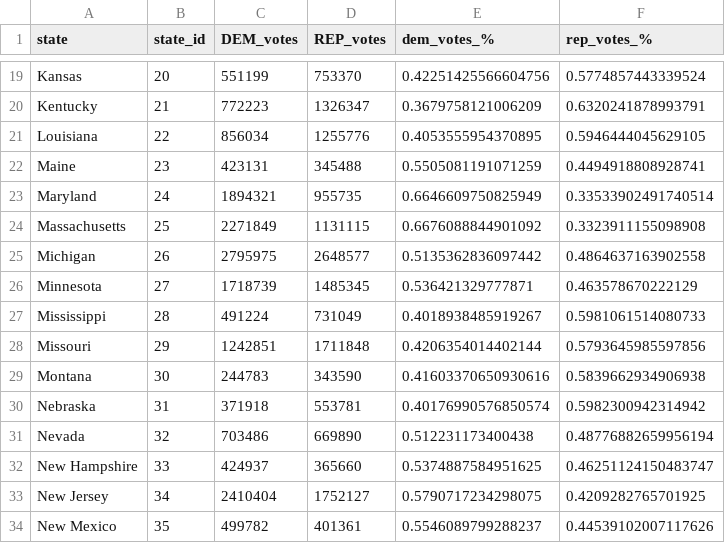
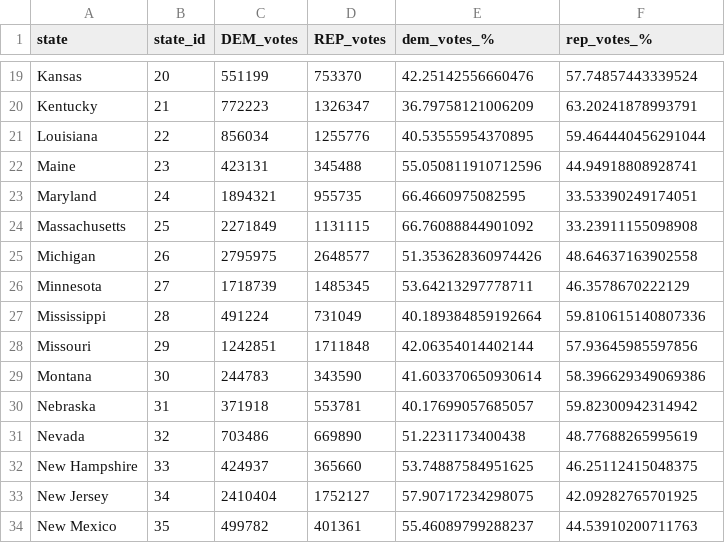
Before and after one commit to arbreurkes/DataVis, a CSV file: data/output/stateData.csv, drawn as a sheet; only a part is shown, gaps mark what is left out; the diff covers the shown part only; the diff names each change by its address in the sheet, - before the commit and + after, or states it on an @@ line.

```diff
--- a/data/output/stateData.csv
+++ b/data/output/stateData.csv
-E19 (dem_votes_%): 0.42251425566604756
+E19 (dem_votes_%): 42.25142556660476
-F19 (rep_votes_%): 0.5774857443339524
+F19 (rep_votes_%): 57.74857443339524
-E20 (dem_votes_%): 0.3679758121006209
+E20 (dem_votes_%): 36.79758121006209
-F20 (rep_votes_%): 0.6320241878993791
+F20 (rep_votes_%): 63.20241878993791
-E21 (dem_votes_%): 0.4053555954370895
+E21 (dem_votes_%): 40.53555954370895
-F21 (rep_votes_%): 0.5946444045629105
+F21 (rep_votes_%): 59.464440456291044
-E22 (dem_votes_%): 0.5505081191071259
+E22 (dem_votes_%): 55.050811910712596
-F22 (rep_votes_%): 0.4494918808928741
+F22 (rep_votes_%): 44.94918808928741
-E23 (dem_votes_%): 0.6646609750825949
+E23 (dem_votes_%): 66.4660975082595
-F23 (rep_votes_%): 0.33533902491740514
+F23 (rep_votes_%): 33.53390249174051
-E24 (dem_votes_%): 0.6676088844901092
+E24 (dem_votes_%): 66.76088844901092
-F24 (rep_votes_%): 0.3323911155098908
+F24 (rep_votes_%): 33.23911155098908
-E25 (dem_votes_%): 0.5135362836097442
+E25 (dem_votes_%): 51.353628360974426
-F25 (rep_votes_%): 0.4864637163902558
+F25 (rep_votes_%): 48.64637163902558
-E26 (dem_votes_%): 0.536421329777871
+E26 (dem_votes_%): 53.64213297778711
-F26 (rep_votes_%): 0.463578670222129
+F26 (rep_votes_%): 46.3578670222129
-E27 (dem_votes_%): 0.4018938485919267
+E27 (dem_votes_%): 40.189384859192664
-F27 (rep_votes_%): 0.5981061514080733
+F27 (rep_votes_%): 59.810615140807336
-E28 (dem_votes_%): 0.4206354014402144
+E28 (dem_votes_%): 42.06354014402144
-F28 (rep_votes_%): 0.5793645985597856
+F28 (rep_votes_%): 57.93645985597856
-E29 (dem_votes_%): 0.41603370650930616
+E29 (dem_votes_%): 41.603370650930614
-F29 (rep_votes_%): 0.5839662934906938
+F29 (rep_votes_%): 58.396629349069386
-E30 (dem_votes_%): 0.40176990576850574
+E30 (dem_votes_%): 40.17699057685057
-F30 (rep_votes_%): 0.5982300942314942
+F30 (rep_votes_%): 59.82300942314942
-E31 (dem_votes_%): 0.512231173400438
+E31 (dem_votes_%): 51.2231173400438
-F31 (rep_votes_%): 0.48776882659956194
+F31 (rep_votes_%): 48.77688265995619
-E32 (dem_votes_%): 0.5374887584951625
+E32 (dem_votes_%): 53.74887584951625
-F32 (rep_votes_%): 0.46251124150483747
+F32 (rep_votes_%): 46.25112415048375
-E33 (dem_votes_%): 0.5790717234298075
+E33 (dem_votes_%): 57.90717234298075
-F33 (rep_votes_%): 0.4209282765701925
+F33 (rep_votes_%): 42.09282765701925
-E34 (dem_votes_%): 0.5546089799288237
+E34 (dem_votes_%): 55.46089799288237
-F34 (rep_votes_%): 0.44539102007117626
+F34 (rep_votes_%): 44.53910200711763
```
Also changed, not shown: 94 edited cells elsewhere in this file, data/output/Merged_State_V1.csv, 4 other files.
